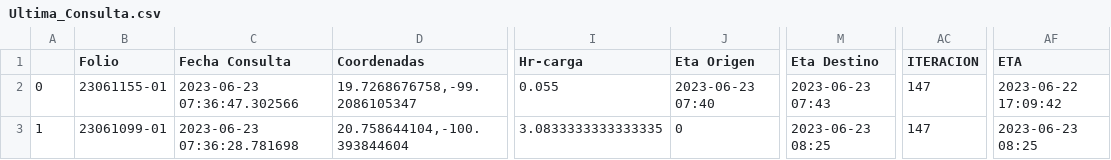
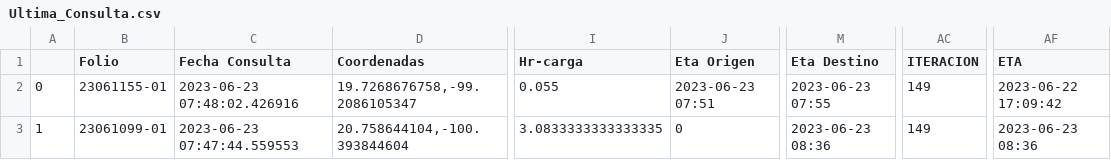
Before and after one commit to NLSCDA/Proyecto-Prisma, a CSV file: Ultima_Consulta.csv, drawn as a sheet; only a part is shown, gaps mark what is left out; the diff names each change by its address in the sheet, - before the commit and + after, or states it on an @@ line.

Commit message:
Actualizacion

```diff
--- a/Ultima_Consulta.csv
+++ b/Ultima_Consulta.csv
-C2 (Fecha Consulta): 2023-06-23 07:36:47.302566
+C2 (Fecha Consulta): 2023-06-23 07:48:02.426916
-J2 (Eta Origen): 2023-06-23 07:40
+J2 (Eta Origen): 2023-06-23 07:51
-M2 (Eta Destino): 2023-06-23 07:43
+M2 (Eta Destino): 2023-06-23 07:55
-AC2:AC3 (ITERACION): 147
+AC2:AC3 (ITERACION): 149
-C3 (Fecha Consulta): 2023-06-23 07:36:28.781698
+C3 (Fecha Consulta): 2023-06-23 07:47:44.559553
-M3 (Eta Destino): 2023-06-23 08:25
+M3 (Eta Destino): 2023-06-23 08:36
-AF3 (ETA): 2023-06-23 08:25
+AF3 (ETA): 2023-06-23 08:36
```
